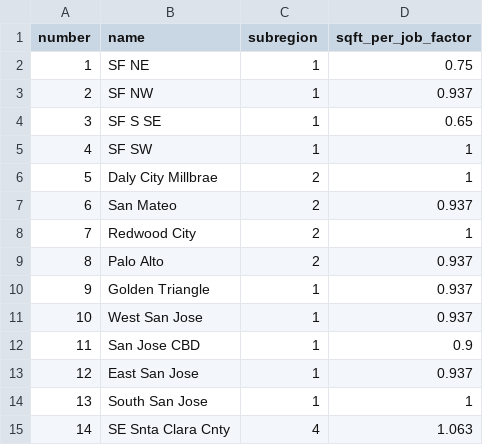
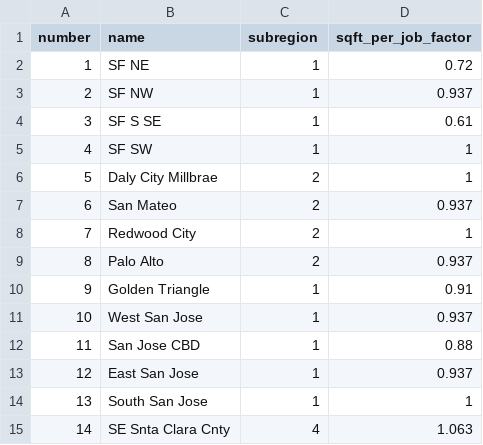
Before and after one commit to UDST/bayarea_urbansim, a CSV file: data/superdistricts.csv, drawn as a sheet; only a part is shown.

Commit message:
ch sqft

```diff
--- a/data/superdistricts.csv
+++ b/data/superdistricts.csv
@@ -1,5 +1,5 @@
 number,name,subregion,sqft_per_job_factor
-1,SF NE,1,0.75
+1,SF NE,1,0.72
 2,SF NW,1,0.937
-3,SF S SE,1,0.65
+3,SF S SE,1,0.61
 4,SF SW,1,1
@@ -9,5 +9,5 @@ number,name,subregion,sqft_per_job_factor
 8,Palo Alto,2,0.937
-9,Golden Triangle,1,0.937
+9,Golden Triangle,1,0.91
 10,West San Jose,1,0.937
-11,San Jose CBD,1,0.9
+11,San Jose CBD,1,0.88
 12,East San Jose,1,0.937
```
